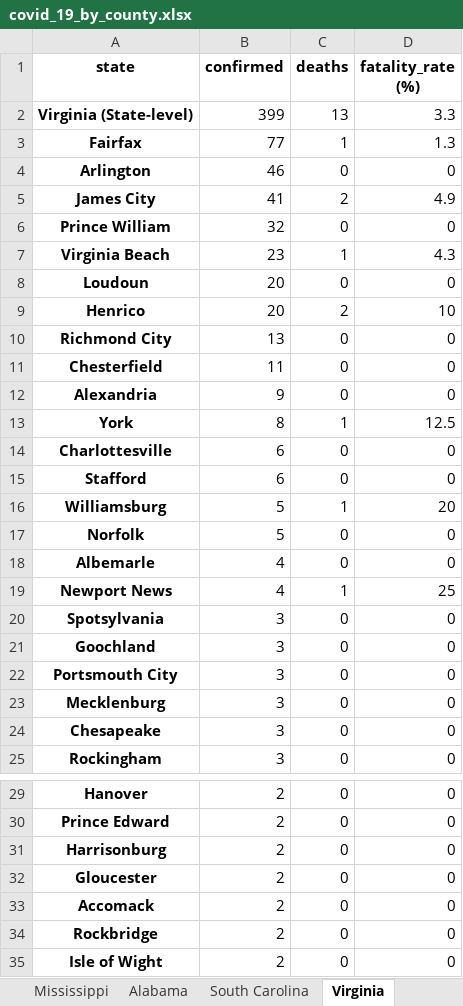
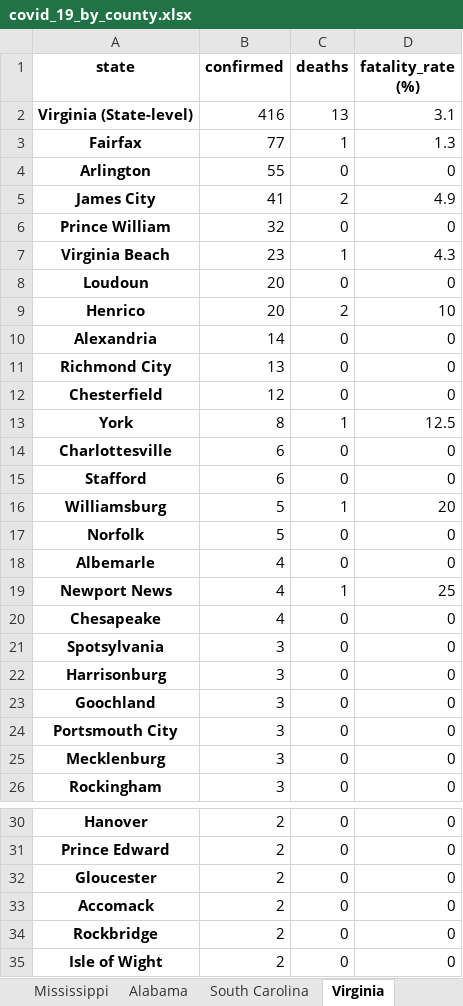
Before and after one commit to apgr0ss/covid19-scraper, an Excel workbook: covid_19_by_county.xlsx, sheet Virginia, drawn as a sheet; only a part is shown, gaps mark what is left out; values as stored, in another font and other column widths than the file's, no borders; removed rows and columns are numbered as before the commit, all else as after; the diff names each change by its address in the sheet, - before the commit and + after, or states it on an @@ line.

```diff
--- a/covid_19_by_county.xlsx (sheet Virginia)
+++ b/covid_19_by_county.xlsx (sheet Virginia)
-B2 (confirmed): 399
+B2 (confirmed): 416
-D2 (fatality_rate (%)): 3.3
+D2 (fatality_rate (%)): 3.1
-B4 (confirmed): 46
+B4 (confirmed): 55
+row 10: Alexandria | 14 | 0 | 0
-B12 (confirmed): 11
+B12 (confirmed): 12
-row 12: Alexandria | 9 | 0 | 0
+row 20: Chesapeake | 4 | 0 | 0
+row 22: Harrisonburg | 3 | 0 | 0
-row 24: Chesapeake | 3 | 0 | 0
-row 31: Harrisonburg | 2 | 0 | 0
```
Also changed, not shown: sheet New York, sheet Texas, sheet Louisiana, sheet North Carolina.
